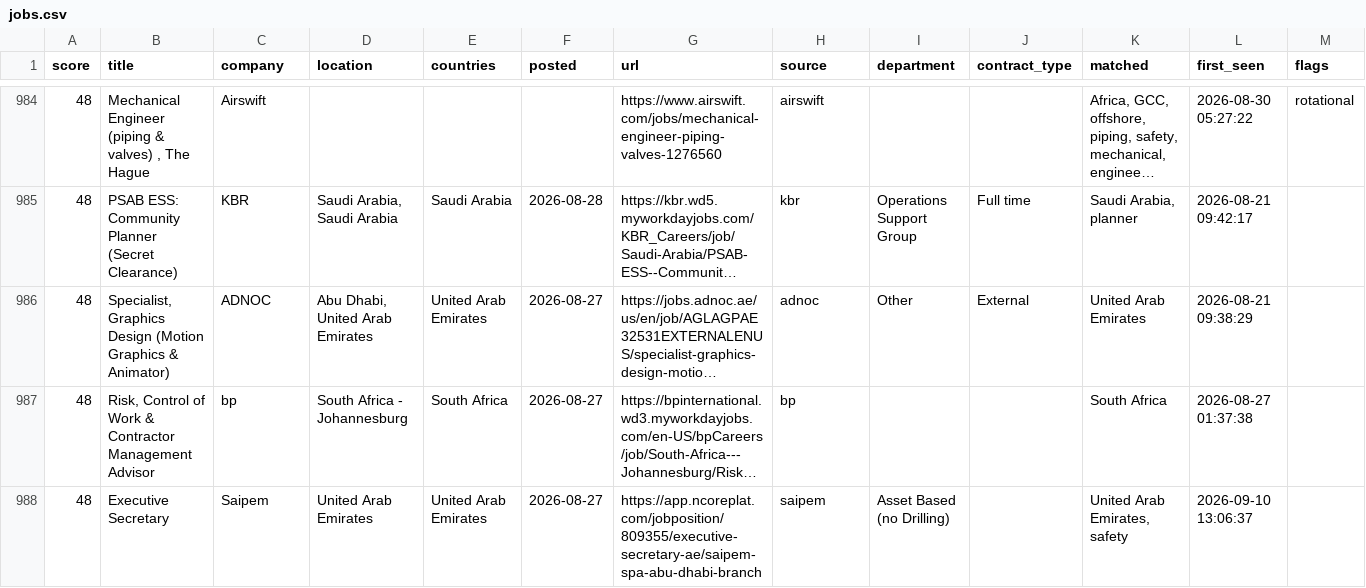
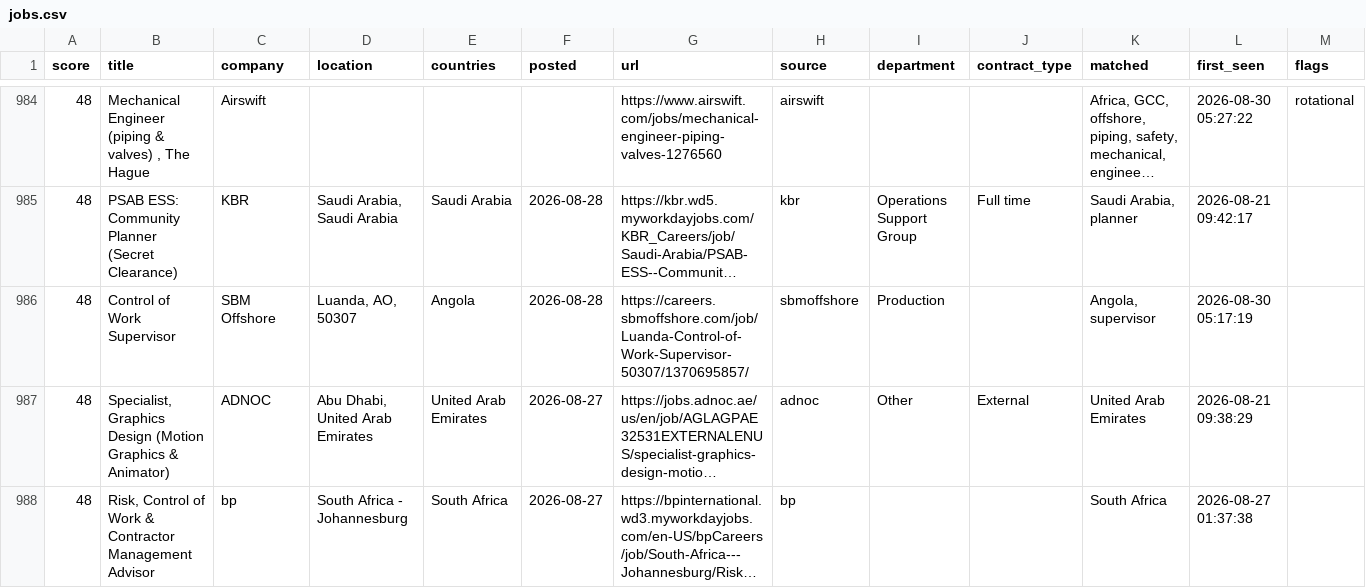
Before and after one commit to Khanmi1973/ogjobs, a CSV file: docs/jobs.csv, drawn as a sheet; only a part is shown, gaps mark what is left out; the shorter side is filled out with more unchanged rows; long unchanged cells end in …; the diff covers the shown part only; the diff names each change by its address in the sheet, - before the commit and + after, or states it on an @@ line.

```diff
--- a/docs/jobs.csv
+++ b/docs/jobs.csv
+row 986: 48 | Control of Work Supervisor | SBM Offshore | Luanda, AO, 50307 | Angola | 2026-08-28 | https://careers.sbmoffshore.com/job/Luanda-Control-of-Work-Supervisor-50307/1370695857/ | sbmoffshore | Production |  | Angola, supervisor | 2026-08-30 05:17:19
```
Also changed, not shown: 6 added rows and 5 removed rows elsewhere in this file, 3 other files.
